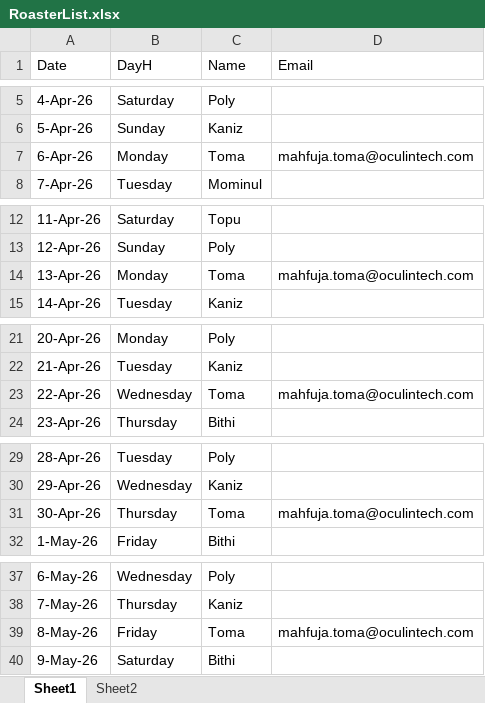
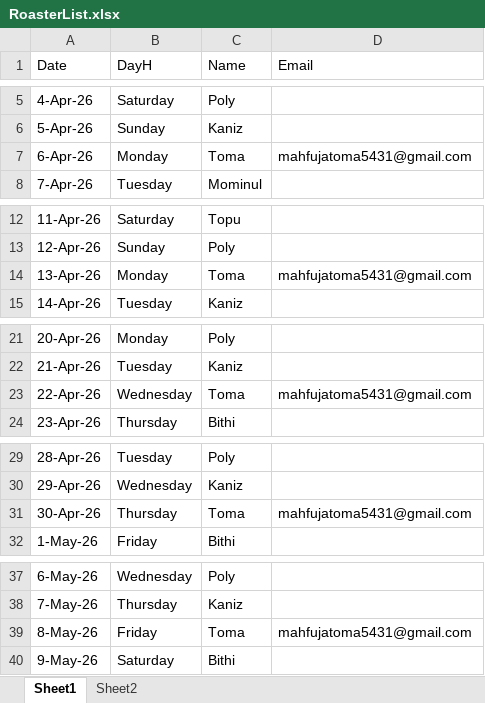
Before and after one commit to OTBL-Partho/Roaster-Alert, an Excel workbook: RoasterList.xlsx, sheet Sheet1, drawn as a sheet; only a part is shown, gaps mark what is left out; values as stored, in another font and other column widths than the file's, no cell formats; the diff covers the shown part only; the diff names each change by its address in the sheet, - before the commit and + after, or states it on an @@ line.

```diff
--- a/RoasterList.xlsx (sheet Sheet1)
+++ b/RoasterList.xlsx (sheet Sheet1)
-D7 (Email): mahfuja.toma@oculintech.com
+D7 (Email): mahfujatoma5431@gmail.com
-D14 (Email): mahfuja.toma@oculintech.com
+D14 (Email): mahfujatoma5431@gmail.com
-D23 (Email): mahfuja.toma@oculintech.com
+D23 (Email): mahfujatoma5431@gmail.com
-D31 (Email): mahfuja.toma@oculintech.com
+D31 (Email): mahfujatoma5431@gmail.com
-D39 (Email): mahfuja.toma@oculintech.com
+D39 (Email): mahfujatoma5431@gmail.com
```
Also changed, not shown: 10 edited cells elsewhere in this sheet, cell formats, 2 other files.
